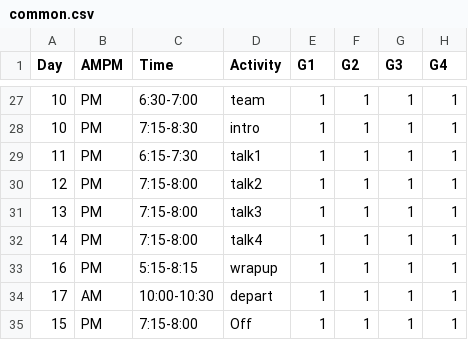
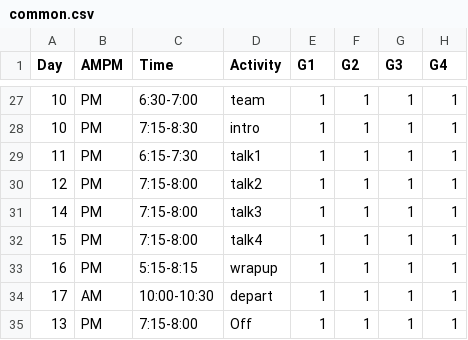
Before and after one commit to StefanoAllesina/BSD-QBio3, a CSV file: schedule/code_generate_schedule/tables/common.csv, drawn as a sheet; only a part is shown, gaps mark what is left out; the diff names each change by its address in the sheet, - before the commit and + after, or states it on an @@ line.

```diff
--- a/schedule/code_generate_schedule/tables/common.csv
+++ b/schedule/code_generate_schedule/tables/common.csv
-A31 (Day): 13
+A31 (Day): 14
-A32 (Day): 14
+A32 (Day): 15
-A35 (Day): 15
+A35 (Day): 13
```
Also changed, not shown: schedule/code_generate_schedule/tables/activities_name_room.csv, 26 other files.
